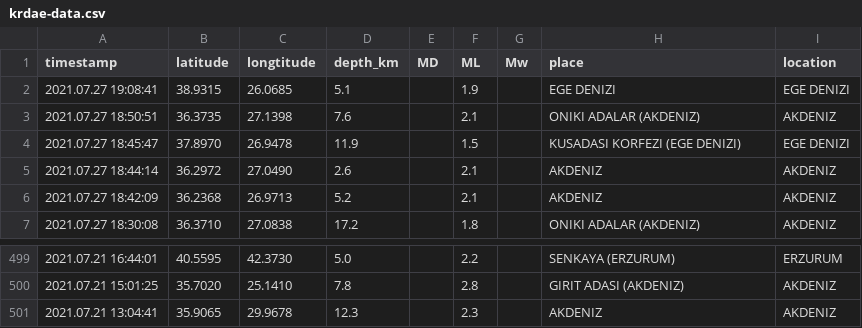
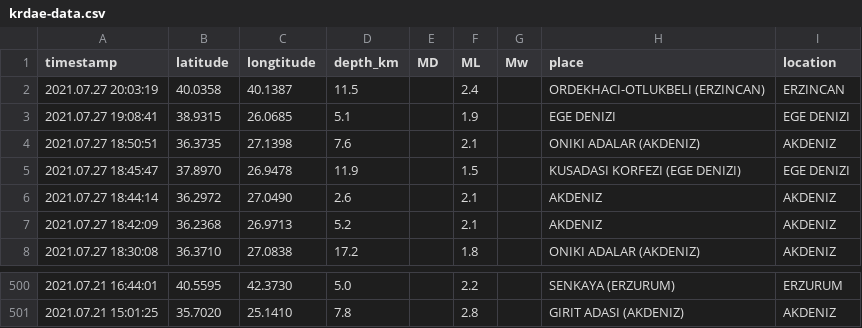
Before and after one commit to eozer/krdae-data, a CSV file: krdae-data.csv, drawn as a sheet; only a part is shown, gaps mark what is left out.

```diff
--- a/krdae-data.csv
+++ b/krdae-data.csv
@@ -1,2 +1,3 @@
 timestamp,latitude,longtitude,depth_km,MD,ML,Mw,place,location
+2021.07.27 20:03:19,40.0358,40.1387,11.5,,2.4,,ORDEKHACI-OTLUKBELI (ERZINCAN),ERZINCAN
 2021.07.27 19:08:41,38.9315,26.0685,5.1,,1.9,,EGE DENIZI,EGE DENIZI
@@ -500,2 +501 @@ timestamp,latitude,longtitude,depth_km,MD,ML,Mw,place,location
 2021.07.21 15:01:25,35.7020,25.1410,7.8,,2.8,,GIRIT ADASI (AKDENIZ),AKDENIZ
-2021.07.21 13:04:41,35.9065,29.9678,12.3,,2.3,,AKDENIZ,AKDENIZ
```
Also changed, not shown: 1 other file.
